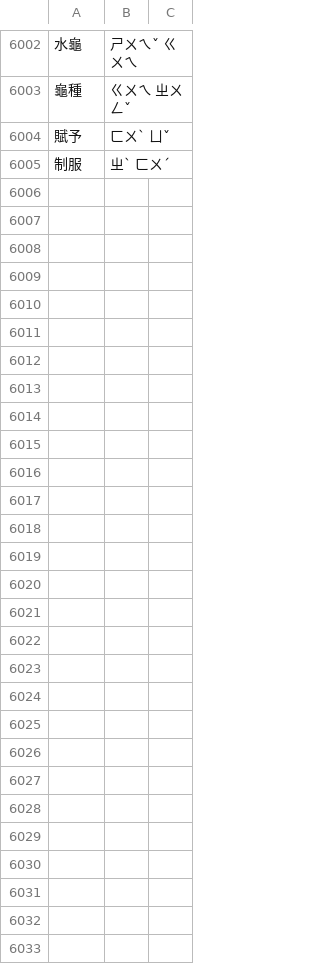
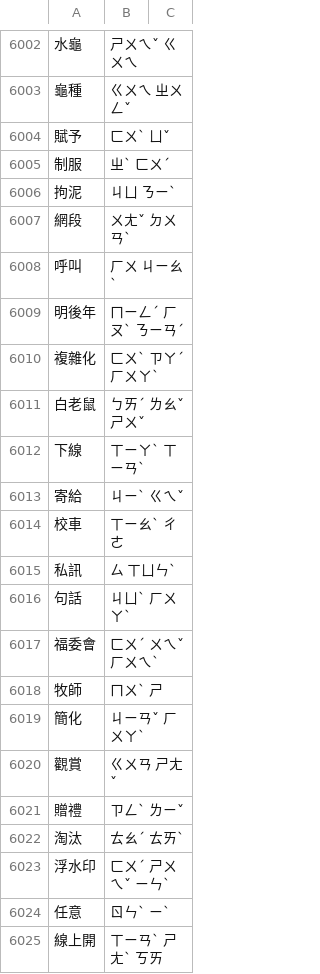
Before and after one commit to jiukong-labs/zhuyin, a TSV file: Data/JiukongPhrases/phrases.tsv, drawn as a sheet; only a part is shown, gaps mark what is left out; the diff covers the shown part only; the diff names each change by its address in the sheet, - before the commit and + after, or states it on an @@ line.

```diff
--- a/Data/JiukongPhrases/phrases.tsv
+++ b/Data/JiukongPhrases/phrases.tsv
+row 6006: 拘泥 | ㄐㄩ ㄋㄧˋ
+row 6007: 網段 | ㄨㄤˇ ㄉㄨㄢˋ
+row 6008: 呼叫 | ㄏㄨ ㄐㄧㄠˋ
+row 6009: 明後年 | ㄇㄧㄥˊ ㄏㄡˋ ㄋㄧㄢˊ
+row 6010: 複雜化 | ㄈㄨˋ ㄗㄚˊ ㄏㄨㄚˋ
+row 6011: 白老鼠 | ㄅㄞˊ ㄌㄠˇ ㄕㄨˇ
+row 6012: 下線 | ㄒㄧㄚˋ ㄒㄧㄢˋ
+row 6013: 寄給 | ㄐㄧˋ ㄍㄟˇ
+row 6014: 校車 | ㄒㄧㄠˋ ㄔㄜ
+row 6015: 私訊 | ㄙ ㄒㄩㄣˋ
+row 6016: 句話 | ㄐㄩˋ ㄏㄨㄚˋ
+row 6017: 福委會 | ㄈㄨˊ ㄨㄟˇ ㄏㄨㄟˋ
+row 6018: 牧師 | ㄇㄨˋ ㄕ
+row 6019: 簡化 | ㄐㄧㄢˇ ㄏㄨㄚˋ
+row 6020: 觀賞 | ㄍㄨㄢ ㄕㄤˇ
+row 6021: 贈禮 | ㄗㄥˋ ㄌㄧˇ
+row 6022: 淘汰 | ㄊㄠˊ ㄊㄞˋ
+row 6023: 浮水印 | ㄈㄨˊ ㄕㄨㄟˇ ㄧㄣˋ
+row 6024: 任意 | ㄖㄣˋ ㄧˋ
+row 6025: 線上開 | ㄒㄧㄢˋ ㄕㄤˋ ㄎㄞ
```
Also changed, not shown: 20 added rows elsewhere in this file, 16 other files.
